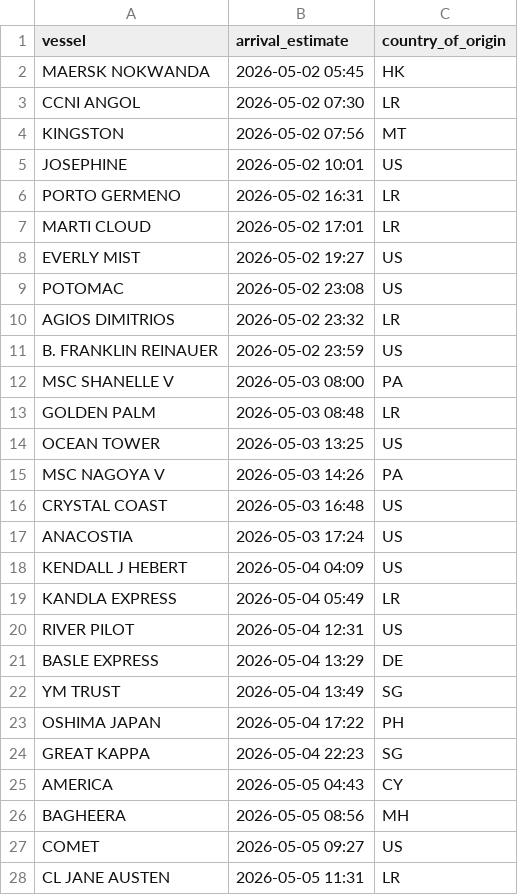
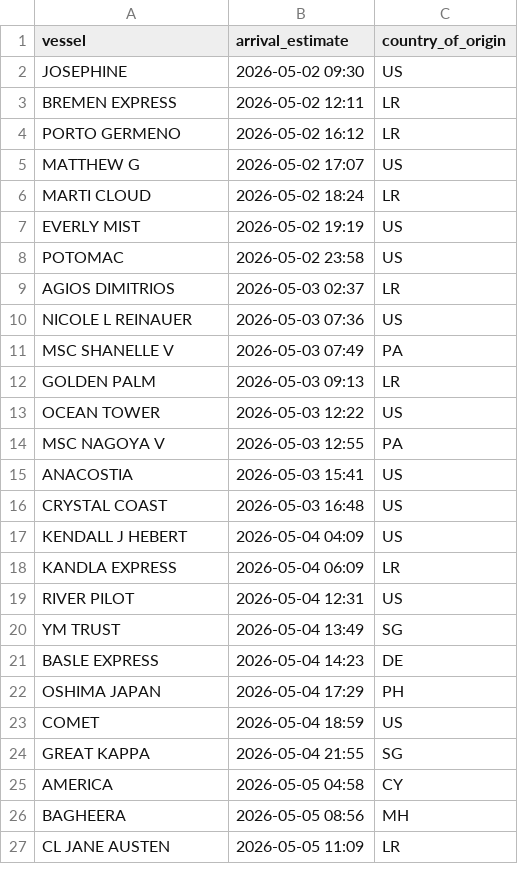
Before and after one commit to natalierjonas/FOC_NYC, a CSV file: ships_estimates_fixed.csv, drawn as a sheet; only a part is shown; the diff covers the shown part only.

```diff
--- a/ships_estimates_fixed.csv
+++ b/ships_estimates_fixed.csv
@@ -1,28 +1,27 @@
 vessel,arrival_estimate,country_of_origin
-MAERSK NOKWANDA,2026-05-02 05:45,HK
-CCNI ANGOL,2026-05-02 07:30,LR
-KINGSTON,2026-05-02 07:56,MT
-JOSEPHINE,2026-05-02 10:01,US
-PORTO GERMENO,2026-05-02 16:31,LR
-MARTI CLOUD,2026-05-02 17:01,LR
-EVERLY MIST,2026-05-02 19:27,US
-POTOMAC,2026-05-02 23:08,US
-AGIOS DIMITRIOS,2026-05-02 23:32,LR
-B. FRANKLIN REINAUER,2026-05-02 23:59,US
-MSC SHANELLE V,2026-05-03 08:00,PA
-GOLDEN PALM,2026-05-03 08:48,LR
-OCEAN TOWER,2026-05-03 13:25,US
-MSC NAGOYA V,2026-05-03 14:26,PA
+JOSEPHINE,2026-05-02 09:30,US
+BREMEN EXPRESS,2026-05-02 12:11,LR
+PORTO GERMENO,2026-05-02 16:12,LR
+MATTHEW G,2026-05-02 17:07,US
+MARTI CLOUD,2026-05-02 18:24,LR
+EVERLY MIST,2026-05-02 19:19,US
+POTOMAC,2026-05-02 23:58,US
+AGIOS DIMITRIOS,2026-05-03 02:37,LR
+NICOLE L REINAUER,2026-05-03 07:36,US
+MSC SHANELLE V,2026-05-03 07:49,PA
+GOLDEN PALM,2026-05-03 09:13,LR
+OCEAN TOWER,2026-05-03 12:22,US
+MSC NAGOYA V,2026-05-03 12:55,PA
+ANACOSTIA,2026-05-03 15:41,US
 CRYSTAL COAST,2026-05-03 16:48,US
-ANACOSTIA,2026-05-03 17:24,US
 KENDALL J HEBERT,2026-05-04 04:09,US
-KANDLA EXPRESS,2026-05-04 05:49,LR
+KANDLA EXPRESS,2026-05-04 06:09,LR
 RIVER PILOT,2026-05-04 12:31,US
-BASLE EXPRESS,2026-05-04 13:29,DE
 YM TRUST,2026-05-04 13:49,SG
-OSHIMA JAPAN,2026-05-04 17:22,PH
-GREAT KAPPA,2026-05-04 22:23,SG
-AMERICA,2026-05-05 04:43,CY
+BASLE EXPRESS,2026-05-04 14:23,DE
+OSHIMA JAPAN,2026-05-04 17:29,PH
+COMET,2026-05-04 18:59,US
+GREAT KAPPA,2026-05-04 21:55,SG
+AMERICA,2026-05-05 04:58,CY
 BAGHEERA,2026-05-05 08:56,MH
-COMET,2026-05-05 09:27,US
-CL JANE AUSTEN,2026-05-05 11:31,LR
+CL JANE AUSTEN,2026-05-05 11:09,LR
```
Also changed, not shown: 5 added rows, 5 removed rows and 26 edited cells elsewhere in this file, filtered_ships.csv.
